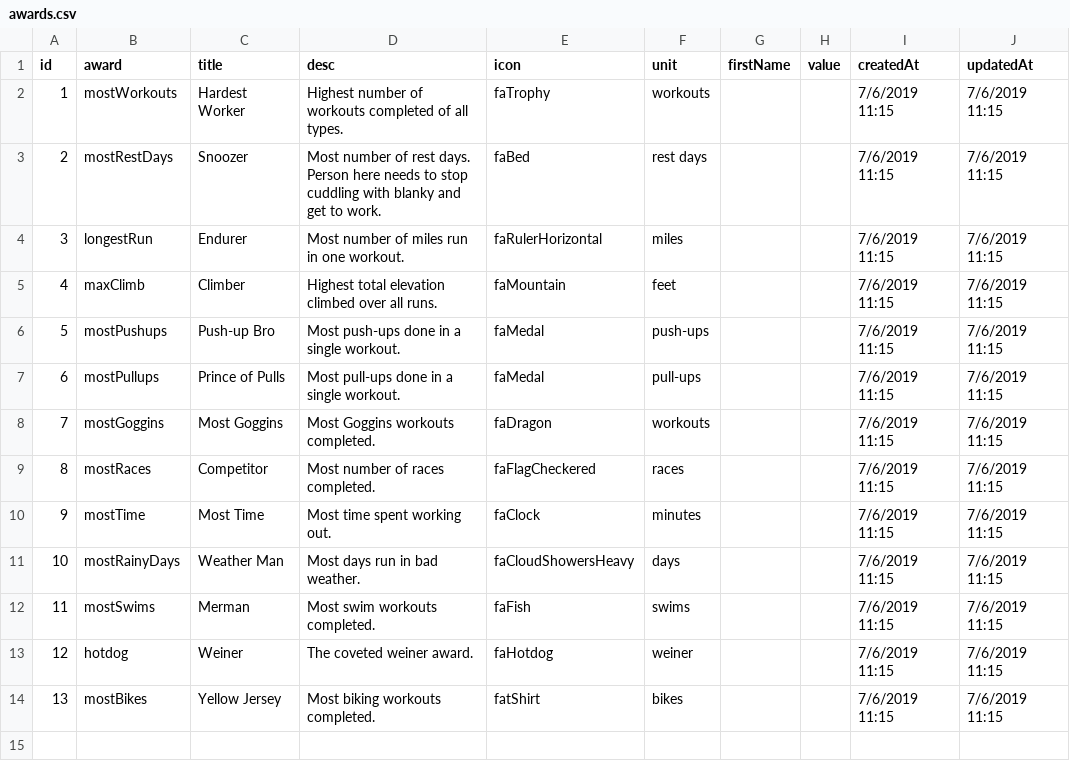
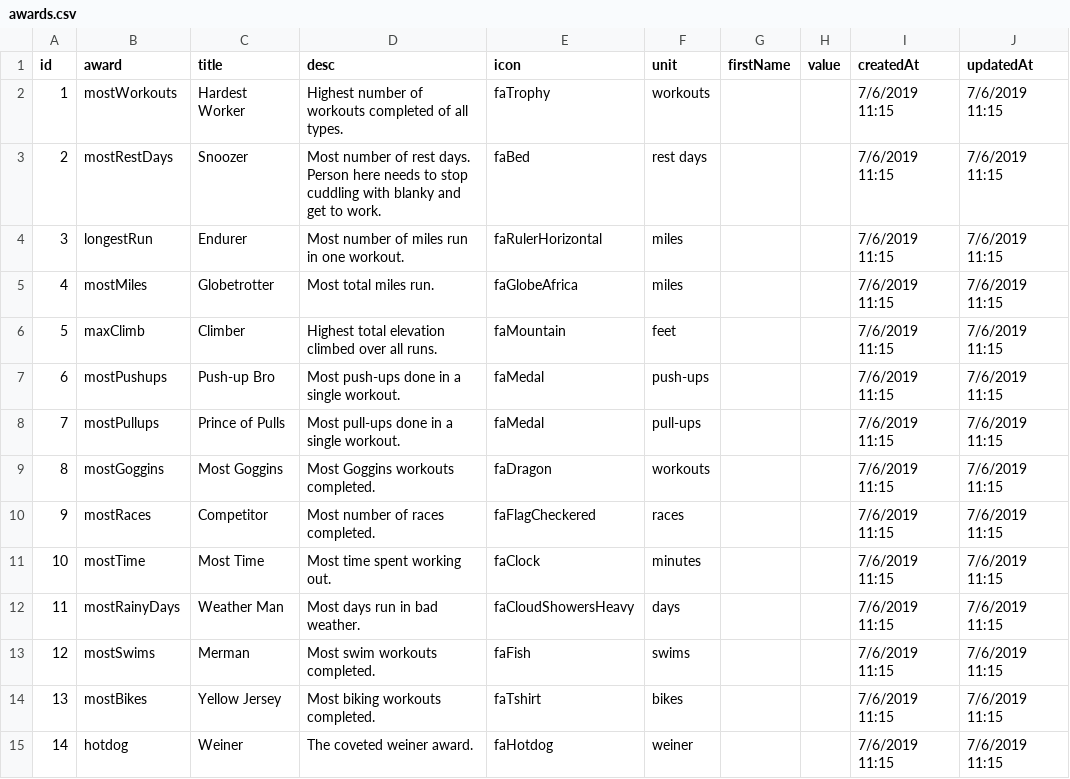
Before and after one commit to curtisyungen/outwork-1.0, a CSV file: awards.csv, drawn as a sheet; removed rows and columns are numbered as before the commit, all else as after; the diff names each change by its address in the sheet, - before the commit and + after, or states it on an @@ line.

Commit message:
Add files via upload

```diff
--- a/awards.csv
+++ b/awards.csv
+row 5: 4 | mostMiles | Globetrotter | Most total miles run. | faGlobeAfrica | miles |  |  | 7/6/2019 11:15 | 7/6/2019 11:15
@@ column A (id) renumbered between rows 6 and 15 @@
+row 14: 13 | mostBikes | Yellow Jersey | Most biking workouts completed. | faTshirt | bikes |  |  | 7/6/2019 11:15 | 7/6/2019 11:15
-row 14: 13 | mostBikes | Yellow Jersey | Most biking workouts completed. | fatShirt | bikes |  |  | 7/6/2019 11:15 | 7/6/2019 11:15
```
